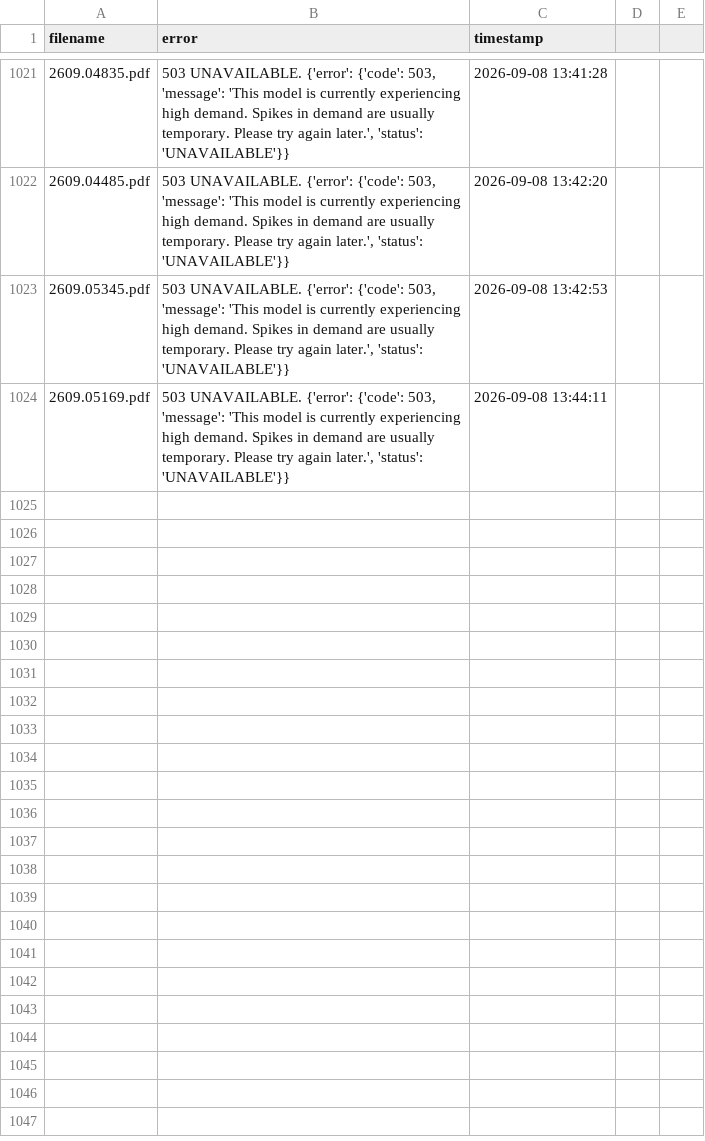
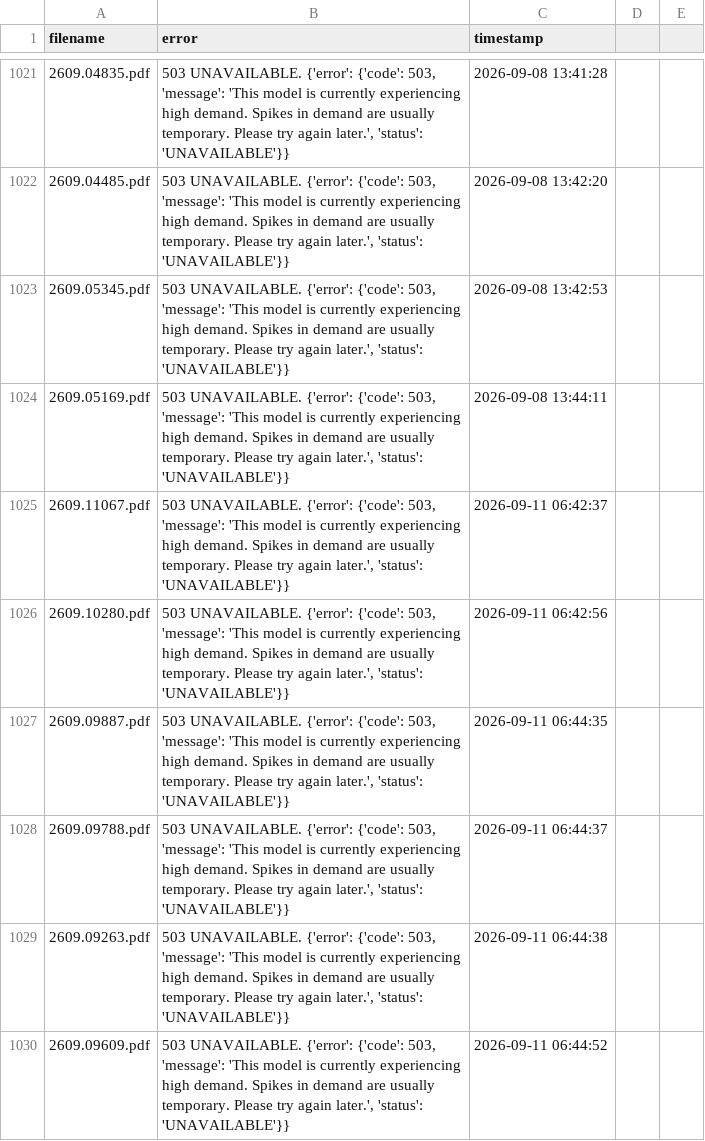
Before and after one commit to walterreade/arxiv_benchmark_papers, a CSV file: utility_files/1st_pass_failures.csv, drawn as a sheet; only a part is shown, gaps mark what is left out.

```diff
--- a/utility_files/1st_pass_failures.csv
+++ b/utility_files/1st_pass_failures.csv
@@ -1024 +1024,7 @@ filename,error,timestamp
 2609.05169.pdf,"503 UNAVAILABLE. {'error': {'code': 503, 'message': 'This model is currently experiencing high demand. Spikes in demand are usually temporary. Please try again later.', 'status': 'UNAVAILABLE'}}",2026-09-08 13:44:11
+2609.11067.pdf,"503 UNAVAILABLE. {'error': {'code': 503, 'message': 'This model is currently experiencing high demand. Spikes in demand are usually temporary. Please try again later.', 'status': 'UNAVAILABLE'}}",2026-09-11 06:42:37
+2609.10280.pdf,"503 UNAVAILABLE. {'error': {'code': 503, 'message': 'This model is currently experiencing high demand. Spikes in demand are usually temporary. Please try again later.', 'status': 'UNAVAILABLE'}}",2026-09-11 06:42:56
+2609.09887.pdf,"503 UNAVAILABLE. {'error': {'code': 503, 'message': 'This model is currently experiencing high demand. Spikes in demand are usually temporary. Please try again later.', 'status': 'UNAVAILABLE'}}",2026-09-11 06:44:35
+2609.09788.pdf,"503 UNAVAILABLE. {'error': {'code': 503, 'message': 'This model is currently experiencing high demand. Spikes in demand are usually temporary. Please try again later.', 'status': 'UNAVAILABLE'}}",2026-09-11 06:44:37
+2609.09263.pdf,"503 UNAVAILABLE. {'error': {'code': 503, 'message': 'This model is currently experiencing high demand. Spikes in demand are usually temporary. Please try again later.', 'status': 'UNAVAILABLE'}}",2026-09-11 06:44:38
+2609.09609.pdf,"503 UNAVAILABLE. {'error': {'code': 503, 'message': 'This model is currently experiencing high demand. Spikes in demand are usually temporary. Please try again later.', 'status': 'UNAVAILABLE'}}",2026-09-11 06:44:52
```
Also changed, not shown: 27 other files.
